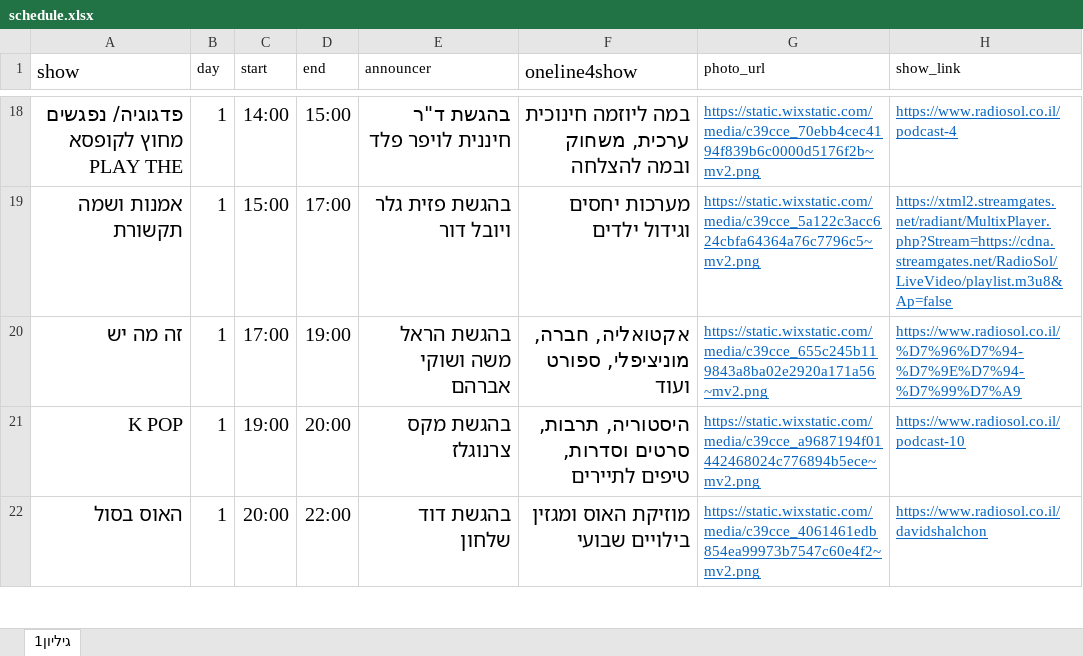
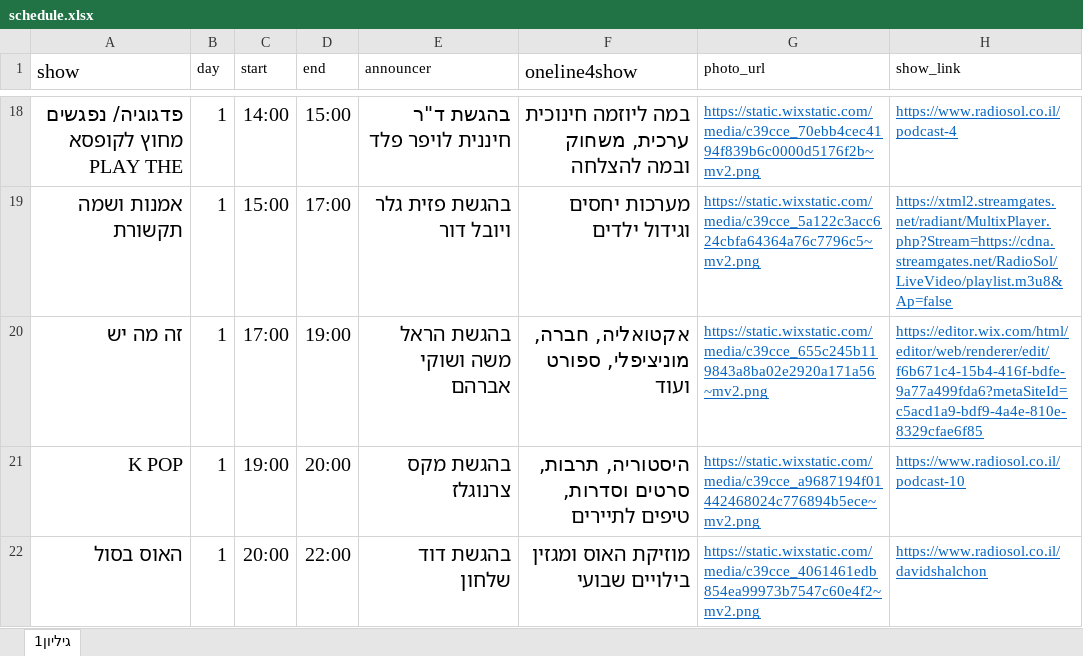
Before and after one commit to galrabino/radiosol, an Excel workbook: schedule.xlsx, sheet גיליון1, drawn as a sheet; only a part is shown, gaps mark what is left out; values as stored, in another font and other column widths than the file's, no borders; the diff names each change by its address in the sheet, - before the commit and + after, or states it on an @@ line.

Commit message:
Add files via upload

```diff
--- a/schedule.xlsx (sheet גיליון1)
+++ b/schedule.xlsx (sheet גיליון1)
-H20 (show_link): https://www.radiosol.co.il/%D7%96%D7%94-%D7%9E%D7%94-%D7%99%D7%A9
+H20 (show_link): https://editor.wix.com/html/editor/web/renderer/edit/f6b671c4-15b4-416f-bdfe-9a77a499fda6?metaSiteId=c5acd1a9-bdf9-4a4e-810e-8329cfae6f85
```
